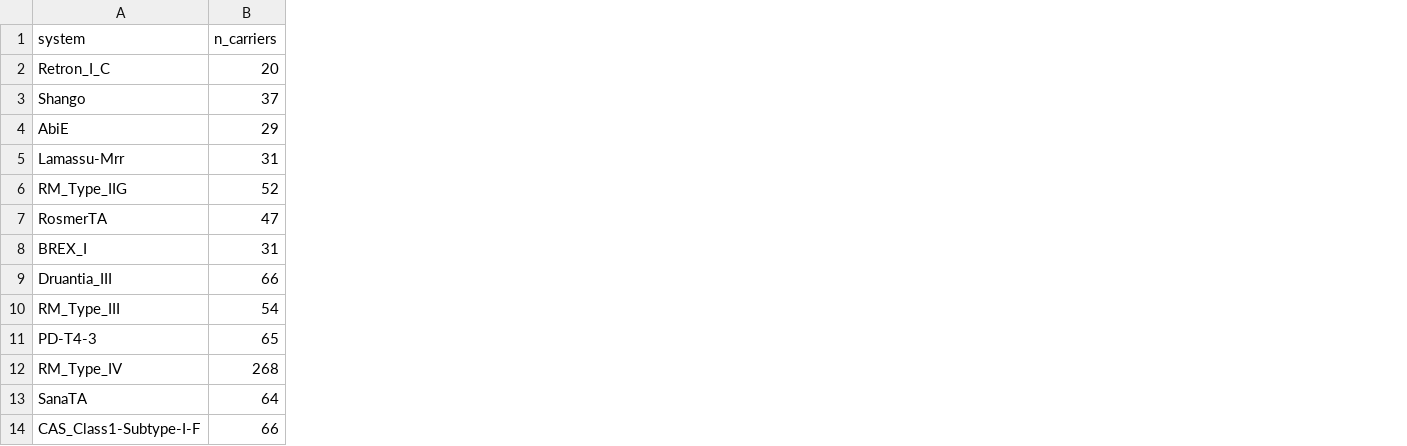
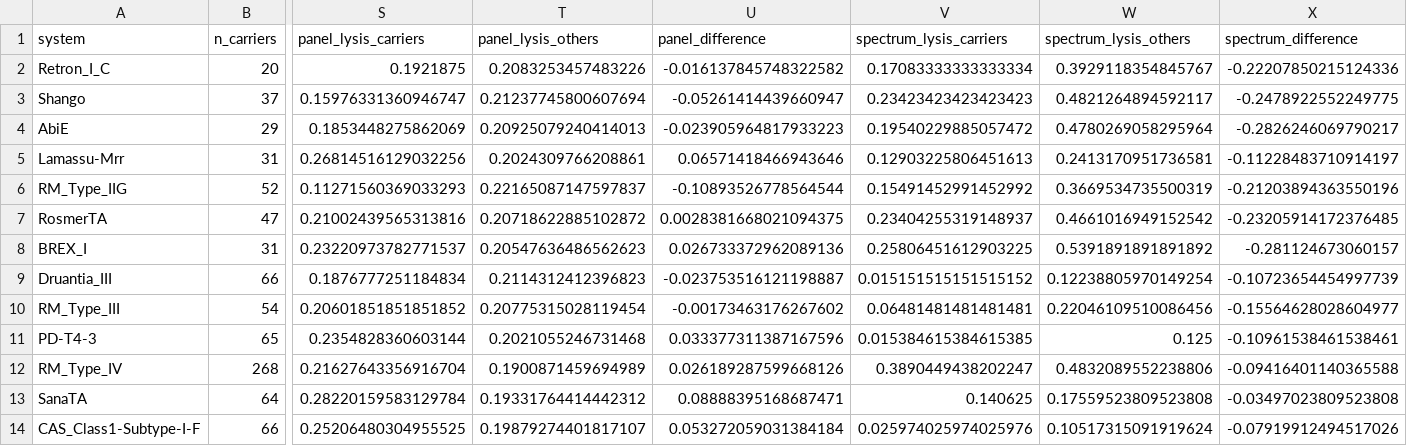
Before and after one commit to Qasim-Hussain-Code/post-adsorption-phage-resistance, a CSV file: results/tables/table50_spectrum_tests.csv, drawn as a sheet; only a part is shown, gaps mark what is left out; the diff names each change by its address in the sheet, - before the commit and + after, or states it on an @@ line.

Commit message:
document_phage_spectrum

```diff
--- a/results/tables/table50_spectrum_tests.csv
+++ b/results/tables/table50_spectrum_tests.csv
+column S (panel_lysis_carriers), rows 2-14: 0.1921875 | 0.15976331360946747 | 0.1853448275862069 | 0.26814516129032256 | 0.11271560369033293 | 0.21002439565313816 | 0.23220973782771537 | 0.1876777251184834 | 0.20601851851851852 | 0.2354828360603144 | 0.21627643356916704 | 0.28220159583129784 | 0.25206480304955525
+column T (panel_lysis_others), rows 2-14: 0.2083253457483226 | 0.21237745800607694 | 0.20925079240414013 | 0.2024309766208861 | 0.22165087147597837 | 0.20718622885102872 | 0.20547636486562623 | 0.2114312412396823 | 0.20775315028119454 | 0.2021055246731468 | 0.1900871459694989 | 0.19331764414442312 | 0.19879274401817107
+column U (panel_difference), rows 2-14: -0.016137845748322582 | -0.05261414439660947 | -0.023905964817933223 | 0.06571418466943646 | -0.10893526778564544 | 0.0028381668021094375 | 0.026733372962089136 | -0.023753516121198887 | -0.00173463176267602 | 0.033377311387167596 | 0.026189287599668126 | 0.08888395168687471 | 0.053272059031384184
+column V (spectrum_lysis_carriers), rows 2-14: 0.17083333333333334 | 0.23423423423423423 | 0.19540229885057472 | 0.12903225806451613 | 0.15491452991452992 | 0.23404255319148937 | 0.25806451612903225 | 0.015151515151515152 | 0.06481481481481481 | 0.015384615384615385 | 0.3890449438202247 | 0.140625 | 0.025974025974025976
+column W (spectrum_lysis_others), rows 2-14: 0.3929118354845767 | 0.4821264894592117 | 0.4780269058295964 | 0.2413170951736581 | 0.3669534735500319 | 0.4661016949152542 | 0.5391891891891892 | 0.12238805970149254 | 0.22046109510086456 | 0.125 | 0.4832089552238806 | 0.17559523809523808 | 0.10517315091919624
+column X (spectrum_difference), rows 2-14: -0.22207850215124336 | -0.2478922552249775 | -0.2826246069790217 | -0.11228483710914197 | -0.21203894363550196 | -0.23205914172376485 | -0.281124673060157 | -0.10723654454997739 | -0.15564628028604977 | -0.10961538461538461 | -0.09416401140365588 | -0.03497023809523808 | -0.07919912494517026
```
Also changed, not shown: 11 other files.
